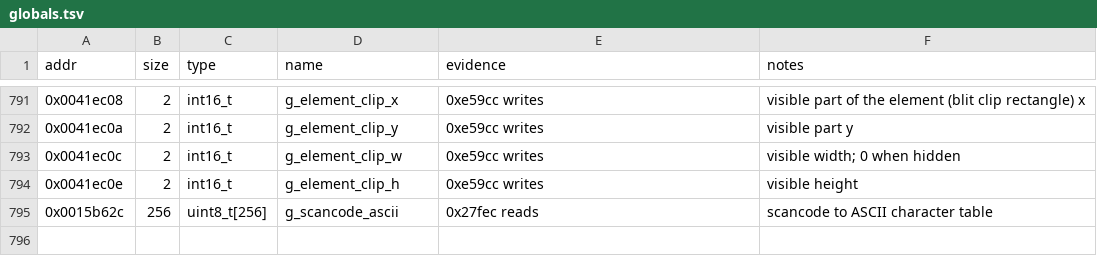
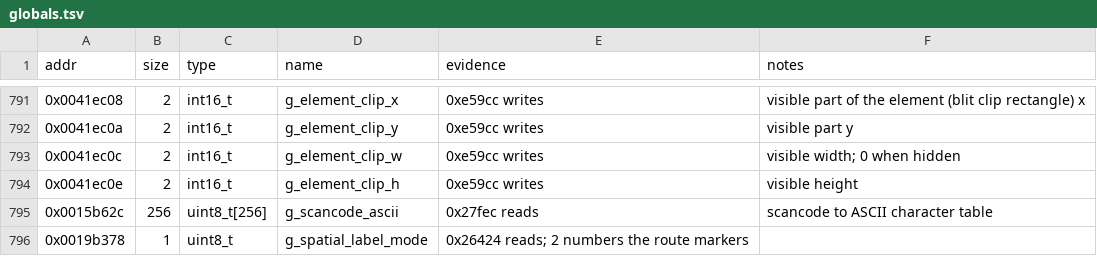
Before and after one commit to Grumbel/ef2000-port, a TSV file: decomp/symbols/globals.tsv, drawn as a sheet; only a part is shown, gaps mark what is left out; the diff names each change by its address in the sheet, - before the commit and + after, or states it on an @@ line.

```diff
--- a/decomp/symbols/globals.tsv
+++ b/decomp/symbols/globals.tsv
+row 796: 0x0019b378 | 1 | uint8_t | g_spatial_label_mode | 0x26424 reads; 2 numbers the route markers
```
Also changed, not shown: decomp/symbols/functions.tsv, decomp/symbols/signatures.tsv, 5 other files.
